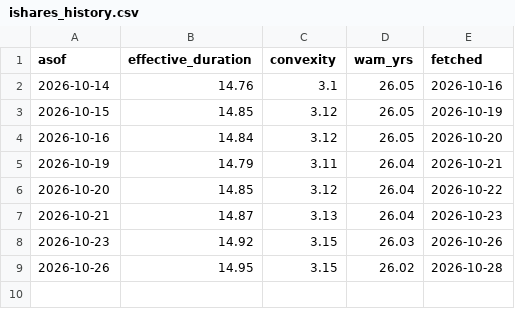
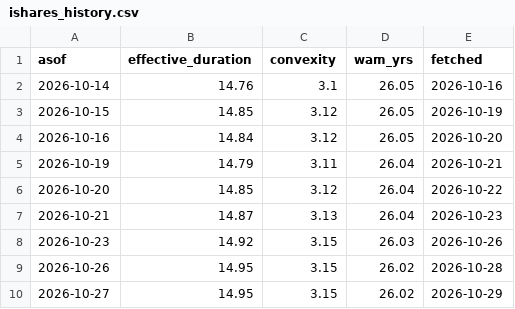
Before and after one commit to Kevin19980730/tlt-vs-20y, a CSV file: ishares_history.csv, drawn as a sheet; the diff names each change by its address in the sheet, - before the commit and + after, or states it on an @@ line.

```diff
--- a/ishares_history.csv
+++ b/ishares_history.csv
+row 10: 2026-10-27 | 14.95 | 3.15 | 26.02 | 2026-10-29
```
Also changed, not shown: 1 other file.
